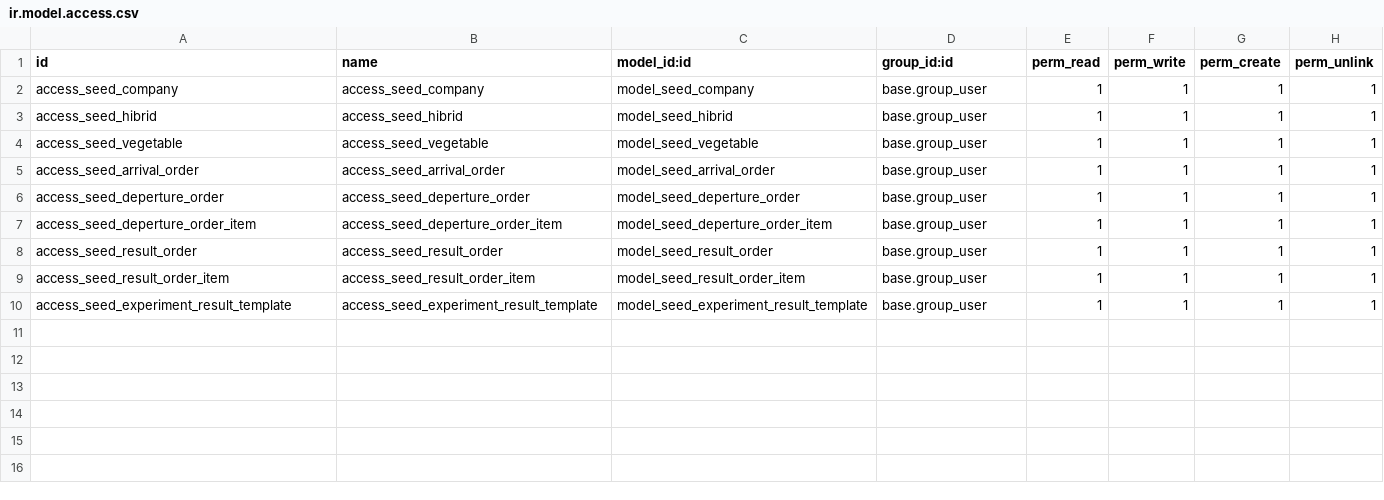
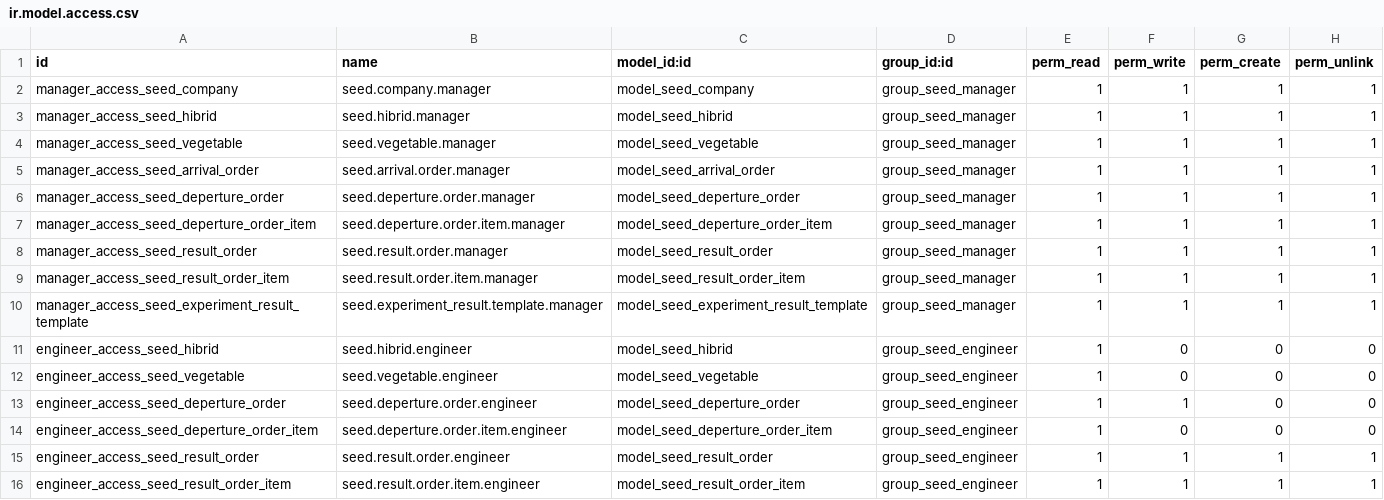
Before and after one commit to MuchachosDev/roque-lauria-seeds, a CSV file: seeds/security/ir.model.access.csv, drawn as a sheet.

Commit message:
[Feature] Permission groups created and asign to the users

```diff
--- a/seeds/security/ir.model.access.csv
+++ b/seeds/security/ir.model.access.csv
@@ -1,10 +1,16 @@
 id,name,model_id:id,group_id:id,perm_read,perm_write,perm_create,perm_unlink
-access_seed_company,access_seed_company,model_seed_company,base.group_user,1,1,1,1
-access_seed_hibrid,access_seed_hibrid,model_seed_hibrid,base.group_user,1,1,1,1
-access_seed_vegetable,access_seed_vegetable,model_seed_vegetable,base.group_user,1,1,1,1
-access_seed_arrival_order,access_seed_arrival_order,model_seed_arrival_order,base.group_user,1,1,1,1
-access_seed_deperture_order,access_seed_deperture_order,model_seed_deperture_order,base.group_user,1,1,1,1
-access_seed_deperture_order_item,access_seed_deperture_order_item,model_seed_deperture_order_item,base.group_user,1,1,1,1
-access_seed_result_order,access_seed_result_order,model_seed_result_order,base.group_user,1,1,1,1
-access_seed_result_order_item,access_seed_result_order_item,model_seed_result_order_item,base.group_user,1,1,1,1
-access_seed_experiment_result_template,access_seed_experiment_result_template,model_seed_experiment_result_template,base.group_user,1,1,1,1
+manager_access_seed_company,seed.company.manager,model_seed_company,group_seed_manager,1,1,1,1
+manager_access_seed_hibrid,seed.hibrid.manager,model_seed_hibrid,group_seed_manager,1,1,1,1
+manager_access_seed_vegetable,seed.vegetable.manager,model_seed_vegetable,group_seed_manager,1,1,1,1
+manager_access_seed_arrival_order,seed.arrival.order.manager,model_seed_arrival_order,group_seed_manager,1,1,1,1
+manager_access_seed_deperture_order,seed.deperture.order.manager,model_seed_deperture_order,group_seed_manager,1,1,1,1
+manager_access_seed_deperture_order_item,seed.deperture.order.item.manager,model_seed_deperture_order_item,group_seed_manager,1,1,1,1
+manager_access_seed_result_order,seed.result.order.manager,model_seed_result_order,group_seed_manager,1,1,1,1
+manager_access_seed_result_order_item,seed.result.order.item.manager,model_seed_result_order_item,group_seed_manager,1,1,1,1
+manager_access_seed_experiment_result_template,seed.experiment_result.template.manager,model_seed_experiment_result_template,group_seed_manager,1,1,1,1
+engineer_access_seed_hibrid,seed.hibrid.engineer,model_seed_hibrid,group_seed_engineer,1,0,0,0
+engineer_access_seed_vegetable,seed.vegetable.engineer,model_seed_vegetable,group_seed_engineer,1,0,0,0
+engineer_access_seed_deperture_order,seed.deperture.order.engineer,model_seed_deperture_order,group_seed_engineer,1,1,0,0
+engineer_access_seed_deperture_order_item,seed.deperture.order.item.engineer,model_seed_deperture_order_item,group_seed_engineer,1,0,0,0
+engineer_access_seed_result_order,seed.result.order.engineer,model_seed_result_order,group_seed_engineer,1,1,1,1
+engineer_access_seed_result_order_item,seed.result.order.item.engineer,model_seed_result_order_item,group_seed_engineer,1,1,1,1
```
Also changed, not shown: 1 other file.
